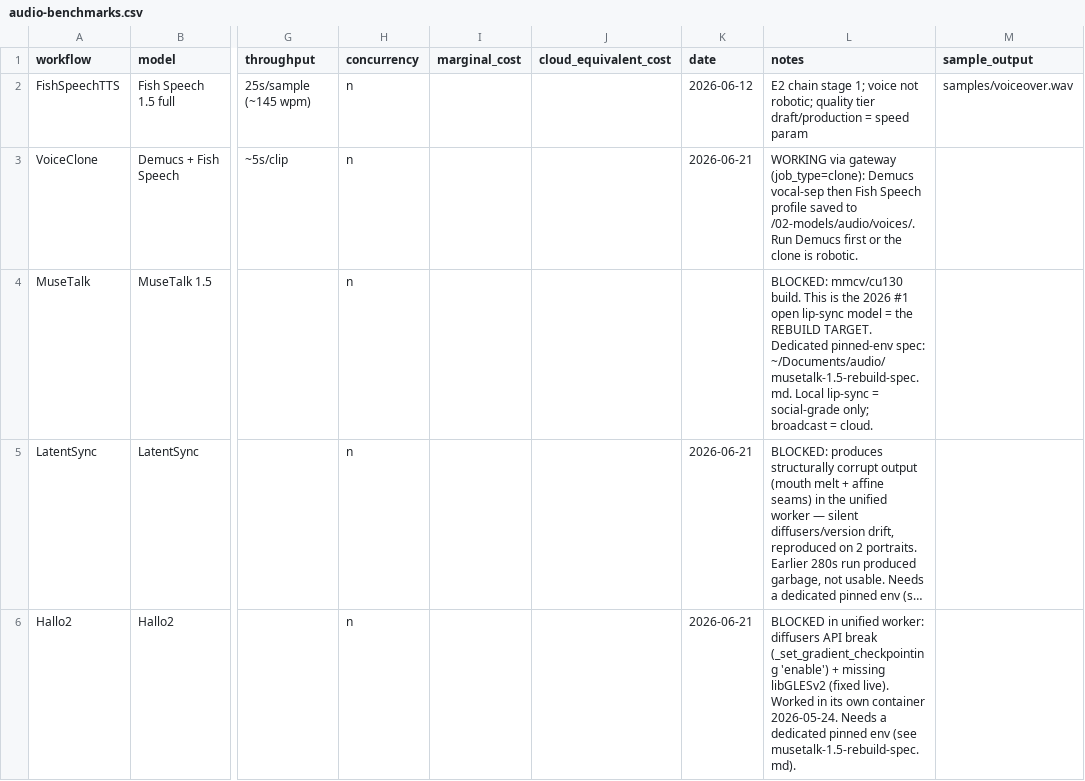
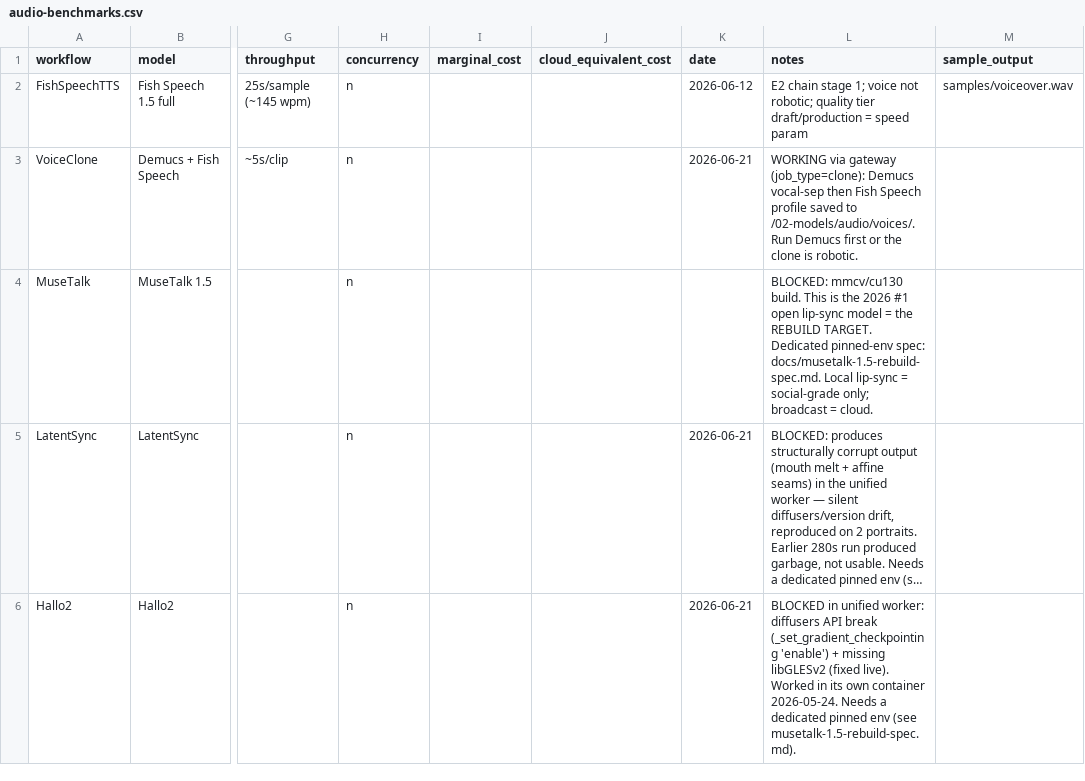
Before and after one commit to MushiSenpai/mushishi-audio-stack, a CSV file: benchmarks/audio-benchmarks.csv, drawn as a sheet; only a part is shown, gaps mark what is left out; long unchanged cells end in …; the diff names each change by its address in the sheet, - before the commit and + after, or states it on an @@ line.

```diff
--- a/benchmarks/audio-benchmarks.csv
+++ b/benchmarks/audio-benchmarks.csv
-L4 (notes): …pinned-env spec: ~/Documents/audio/musetalk-1.5-rebuild-spec.md. Local lip-sync…
+L4 (notes): …pinned-env spec: docs/musetalk-1.5-rebuild-spec.md. Local lip-sync…
```
Also changed, not shown: 4 other files.
